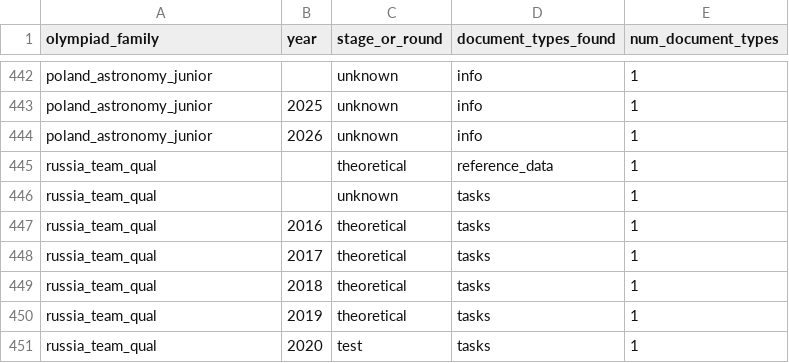
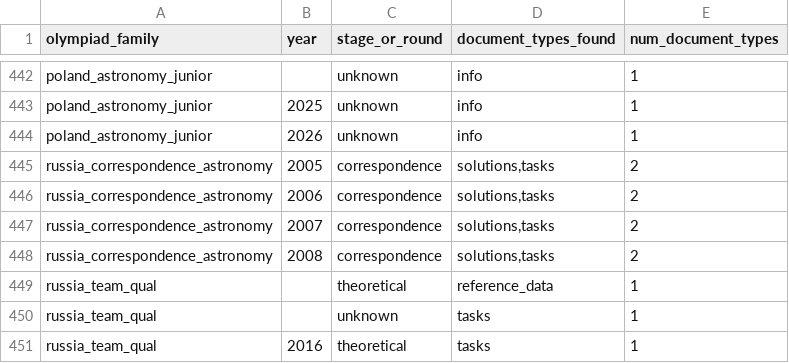
Before and after one commit to akinshchikov/astronomy-olympiad-archive, a CSV file: data/manifests/discovery_coverage.csv, drawn as a sheet; only a part is shown, gaps mark what is left out; the shorter side is filled out with more unchanged rows.

```diff
--- a/data/manifests/discovery_coverage.csv
+++ b/data/manifests/discovery_coverage.csv
@@ -444,2 +444,6 @@ poland_astronomy_junior,2025,unknown,info,1
 poland_astronomy_junior,2026,unknown,info,1
+russia_correspondence_astronomy,2005,correspondence,"solutions,tasks",2
+russia_correspondence_astronomy,2006,correspondence,"solutions,tasks",2
+russia_correspondence_astronomy,2007,correspondence,"solutions,tasks",2
+russia_correspondence_astronomy,2008,correspondence,"solutions,tasks",2
 russia_team_qual,,theoretical,reference_data,1
```
Also changed, not shown: data/indices/olympiads_index.csv, 10 other files.
